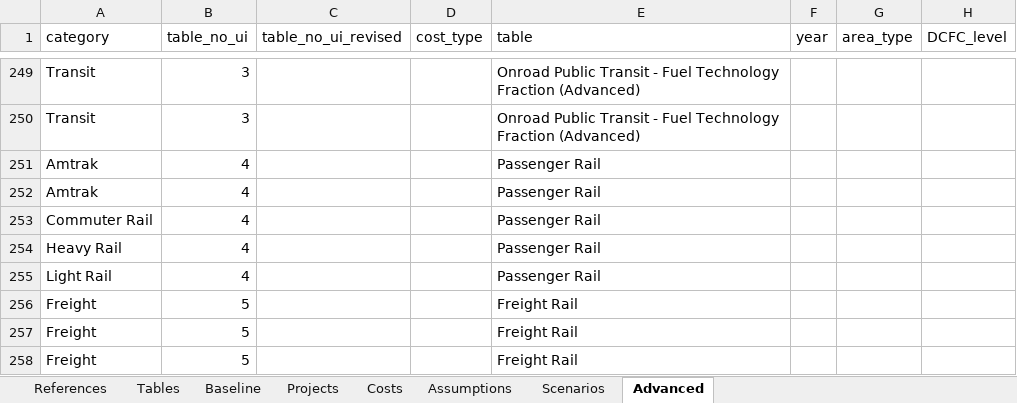
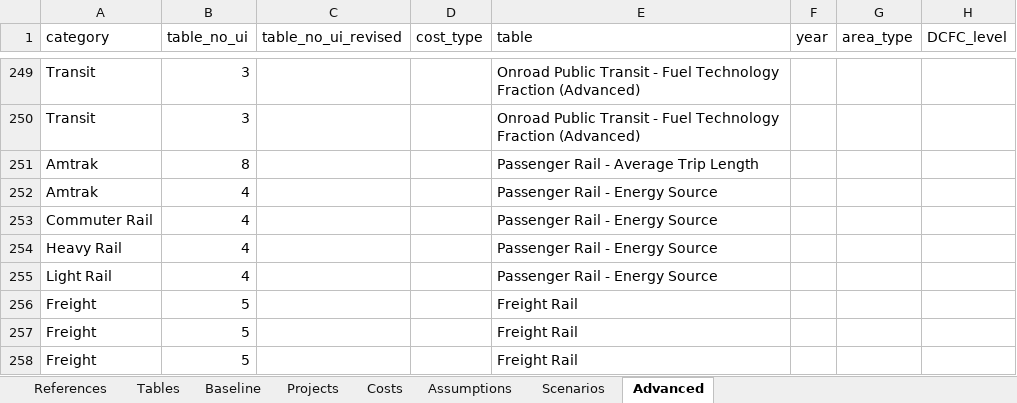
Before and after one commit to camsys/TEACART, an Excel workbook: data/2.User_Inputs.xlsx, sheet Advanced, drawn as a sheet; only a part is shown, gaps mark what is left out; values as stored, in another font and other column widths than the file's, no borders; table styles not drawn; the diff names each change by its address in the sheet, - before the commit and + after, or states it on an @@ line.

Commit message:
Separated passenger rail average trip length from passenger rail fuel type selection

```diff
--- a/data/2.User_Inputs.xlsx (sheet Advanced)
+++ b/data/2.User_Inputs.xlsx (sheet Advanced)
-B251 (table_no_ui): 4
+B251 (table_no_ui): 8
-E251 (table): Passenger Rail
+E251 (table): Passenger Rail - Average Trip Length
-E252:E255 (table): Passenger Rail
+E252:E255 (table): Passenger Rail - Energy Source
```
Also changed, not shown: 1 other file.
